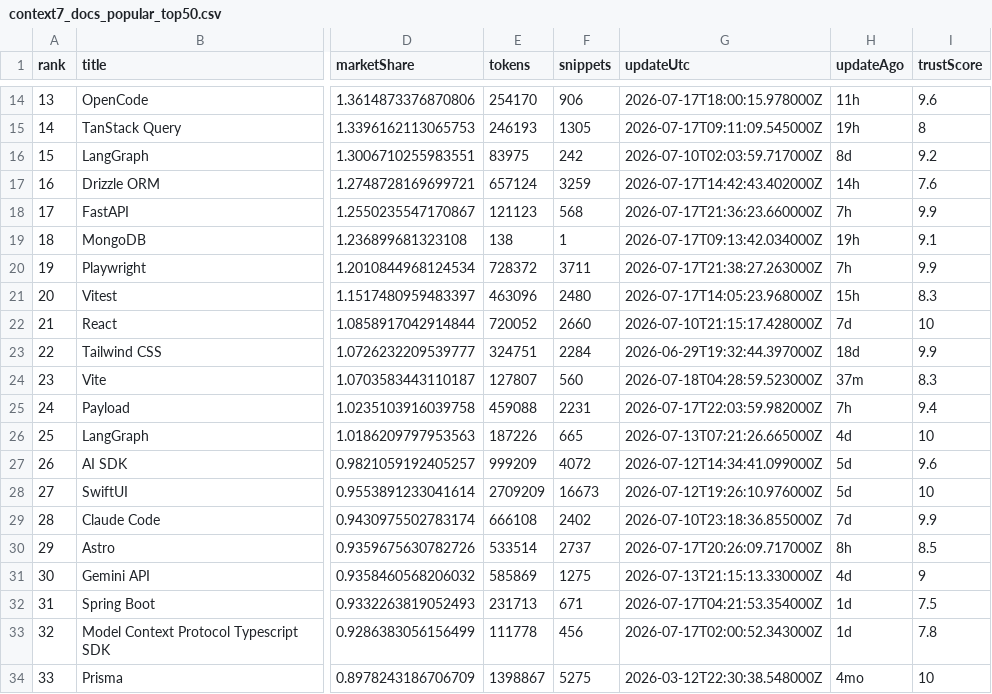
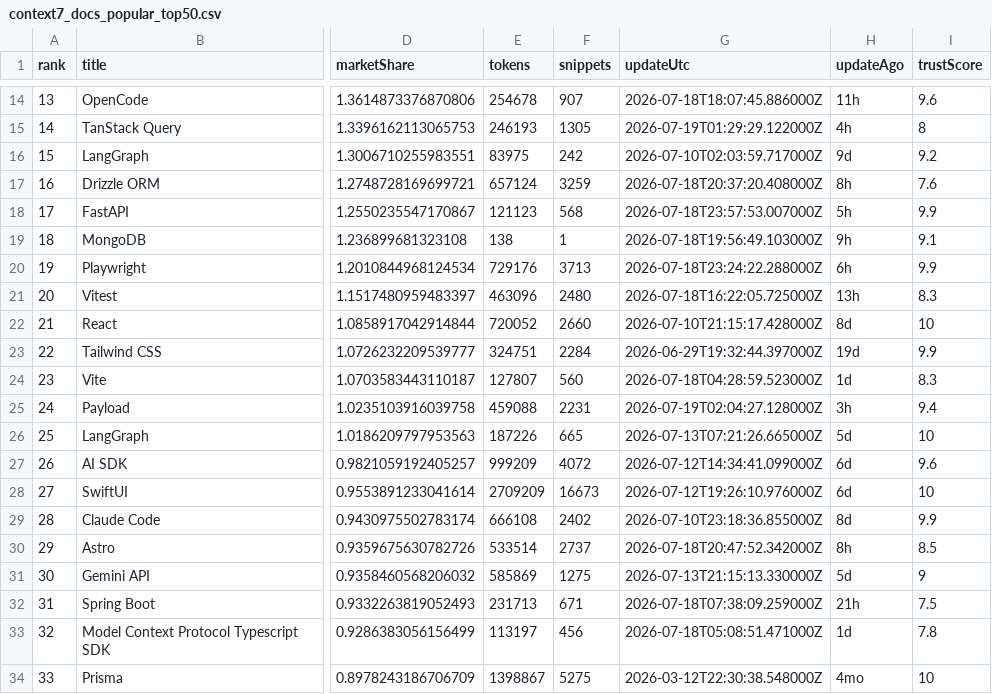
Before and after one commit to LouisLau-art/multi-agent-skills-catalog, a CSV file: docs/data/context7_docs_popular_top50.csv, drawn as a sheet; only a part is shown, gaps mark what is left out; the diff covers the shown part only; the diff names each change by its address in the sheet, - before the commit and + after, or states it on an @@ line.

```diff
--- a/docs/data/context7_docs_popular_top50.csv
+++ b/docs/data/context7_docs_popular_top50.csv
-E14 (tokens): 254170
+E14 (tokens): 254678
-F14 (snippets): 906
+F14 (snippets): 907
-G14 (updateUtc): 2026-07-17T18:00:15.978000Z
+G14 (updateUtc): 2026-07-18T18:07:45.886000Z
-G15 (updateUtc): 2026-07-17T09:11:09.545000Z
+G15 (updateUtc): 2026-07-19T01:29:29.122000Z
-H15 (updateAgo): 19h
+H15 (updateAgo): 4h
-H16 (updateAgo): 8d
+H16 (updateAgo): 9d
-G17 (updateUtc): 2026-07-17T14:42:43.402000Z
+G17 (updateUtc): 2026-07-18T20:37:20.408000Z
-H17 (updateAgo): 14h
+H17 (updateAgo): 8h
-G18 (updateUtc): 2026-07-17T21:36:23.660000Z
+G18 (updateUtc): 2026-07-18T23:57:53.007000Z
-H18 (updateAgo): 7h
+H18 (updateAgo): 5h
-G19 (updateUtc): 2026-07-17T09:13:42.034000Z
+G19 (updateUtc): 2026-07-18T19:56:49.103000Z
-H19 (updateAgo): 19h
+H19 (updateAgo): 9h
-E20 (tokens): 728372
+E20 (tokens): 729176
-F20 (snippets): 3711
+F20 (snippets): 3713
-G20 (updateUtc): 2026-07-17T21:38:27.263000Z
+G20 (updateUtc): 2026-07-18T23:24:22.288000Z
-H20 (updateAgo): 7h
+H20 (updateAgo): 6h
-G21 (updateUtc): 2026-07-17T14:05:23.968000Z
+G21 (updateUtc): 2026-07-18T16:22:05.725000Z
-H21 (updateAgo): 15h
+H21 (updateAgo): 13h
-H22 (updateAgo): 7d
+H22 (updateAgo): 8d
-H23 (updateAgo): 18d
+H23 (updateAgo): 19d
-H24 (updateAgo): 37m
+H24 (updateAgo): 1d
-G25 (updateUtc): 2026-07-17T22:03:59.982000Z
+G25 (updateUtc): 2026-07-19T02:04:27.128000Z
-H25 (updateAgo): 7h
+H25 (updateAgo): 3h
-H26 (updateAgo): 4d
+H26 (updateAgo): 5d
-H27:H28 (updateAgo): 5d
+H27:H28 (updateAgo): 6d
-H29 (updateAgo): 7d
+H29 (updateAgo): 8d
-G30 (updateUtc): 2026-07-17T20:26:09.717000Z
+G30 (updateUtc): 2026-07-18T20:47:52.342000Z
-H31 (updateAgo): 4d
+H31 (updateAgo): 5d
-G32 (updateUtc): 2026-07-17T04:21:53.354000Z
+G32 (updateUtc): 2026-07-18T07:38:09.259000Z
-H32 (updateAgo): 1d
+H32 (updateAgo): 21h
-E33 (tokens): 111778
+E33 (tokens): 113197
-G33 (updateUtc): 2026-07-17T02:00:52.343000Z
+G33 (updateUtc): 2026-07-18T05:08:51.471000Z
```
Also changed, not shown: 64 edited cells elsewhere in this file, docs/data/skills_sh_all_time_top2000.csv, 5 other files.
